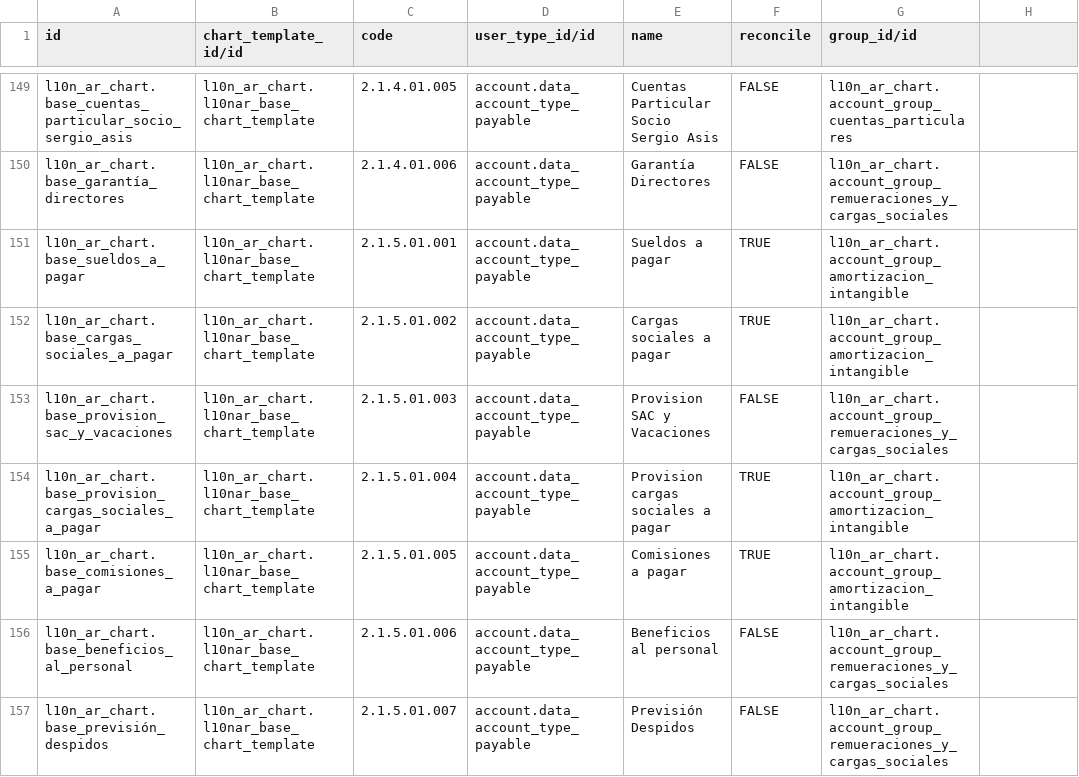
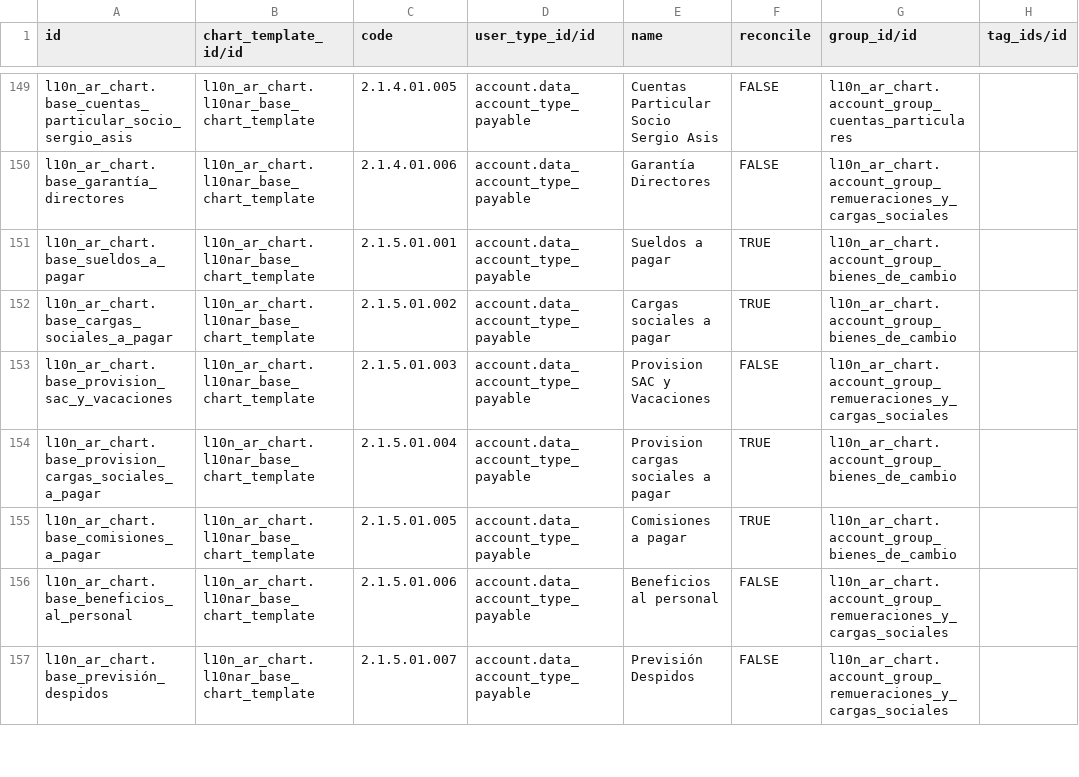
Before and after one commit to fdonadio1979/l10n_ar_chart, a CSV file: data/account.account.template.csv, drawn as a sheet; only a part is shown, gaps mark what is left out; the diff covers the shown part only.

Commit message:
frist commit

```diff
--- a/data/account.account.template.csv
+++ b/data/account.account.template.csv
@@ -1 +1 @@
-id,chart_template_id/id,code,user_type_id/id,name,reconcile,group_id/id
+id,chart_template_id/id,code,user_type_id/id,name,reconcile,group_id/id,tag_ids/id
@@ -151,2 +151,2 @@ l10n_ar_chart.base_garantía_directores,l10n_ar_chart.l10nar_base_chart_template
-l10n_ar_chart.base_sueldos_a_pagar,l10n_ar_chart.l10nar_base_chart_template,2.1.5.01.001,account.data_account_type_payable,Sueldos a pagar,TRUE,l10n_ar_chart.account_group_amortizacion_intangible
-l10n_ar_chart.base_cargas_sociales_a_pagar,l10n_ar_chart.l10nar_base_chart_template,2.1.5.01.002,account.data_account_type_payable,Cargas sociales a pagar,TRUE,l10n_ar_chart.account_group_amortizacion_intangible
+l10n_ar_chart.base_sueldos_a_pagar,l10n_ar_chart.l10nar_base_chart_template,2.1.5.01.001,account.data_account_type_payable,Sueldos a pagar,TRUE,l10n_ar_chart.account_group_bienes_de_cambio,
+l10n_ar_chart.base_cargas_sociales_a_pagar,l10n_ar_chart.l10nar_base_chart_template,2.1.5.01.002,account.data_account_type_payable,Cargas sociales a pagar,TRUE,l10n_ar_chart.account_group_bienes_de_cambio,
@@ -154,2 +154,2 @@ l10n_ar_chart.base_provision_sac_y_vacaciones,l10n_ar_chart.l10nar_base_chart_te
-l10n_ar_chart.base_provision_cargas_sociales_a_pagar,l10n_ar_chart.l10nar_base_chart_template,2.1.5.01.004,account.data_account_type_payable,Provision cargas sociales a pagar,TRUE,l10n_ar_chart.account_group_amortizacion_intangible
-l10n_ar_chart.base_comisiones_a_pagar,l10n_ar_chart.l10nar_base_chart_template,2.1.5.01.005,account.data_account_type_payable,Comisiones a pagar,TRUE,l10n_ar_chart.account_group_amortizacion_intangible
+l10n_ar_chart.base_provision_cargas_sociales_a_pagar,l10n_ar_chart.l10nar_base_chart_template,2.1.5.01.004,account.data_account_type_payable,Provision cargas sociales a pagar,TRUE,l10n_ar_chart.account_group_bienes_de_cambio,
+l10n_ar_chart.base_comisiones_a_pagar,l10n_ar_chart.l10nar_base_chart_template,2.1.5.01.005,account.data_account_type_payable,Comisiones a pagar,TRUE,l10n_ar_chart.account_group_bienes_de_cambio,
```
Also changed, not shown: 146 edited cells elsewhere in this file.
